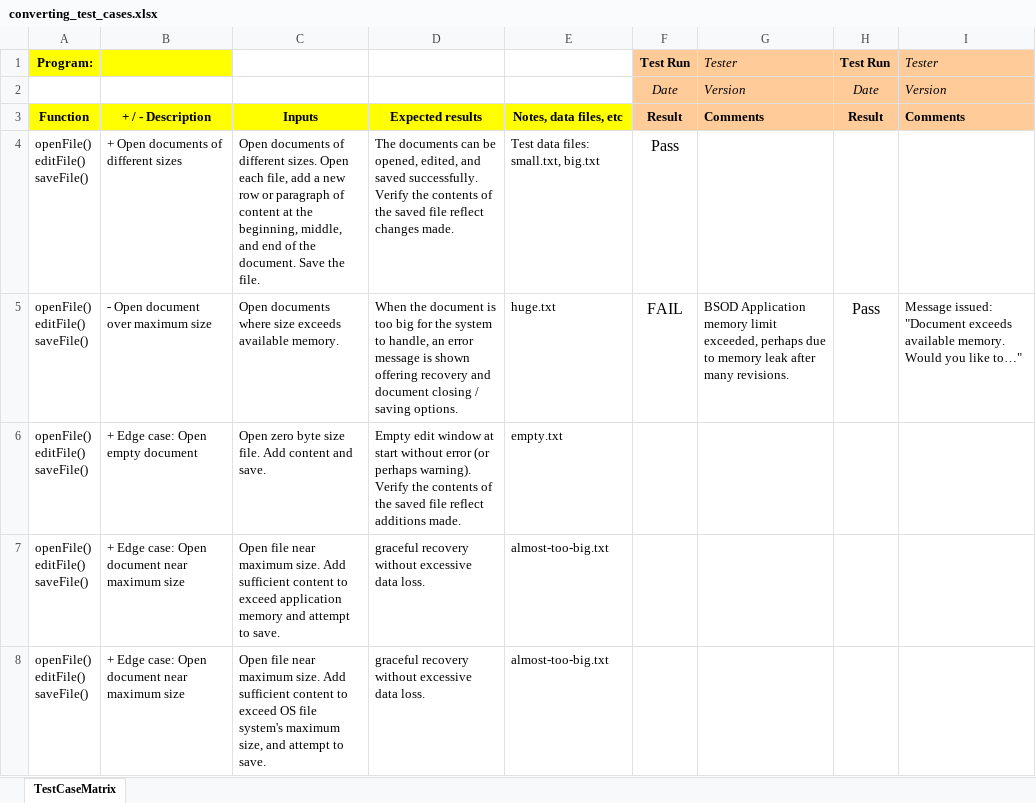
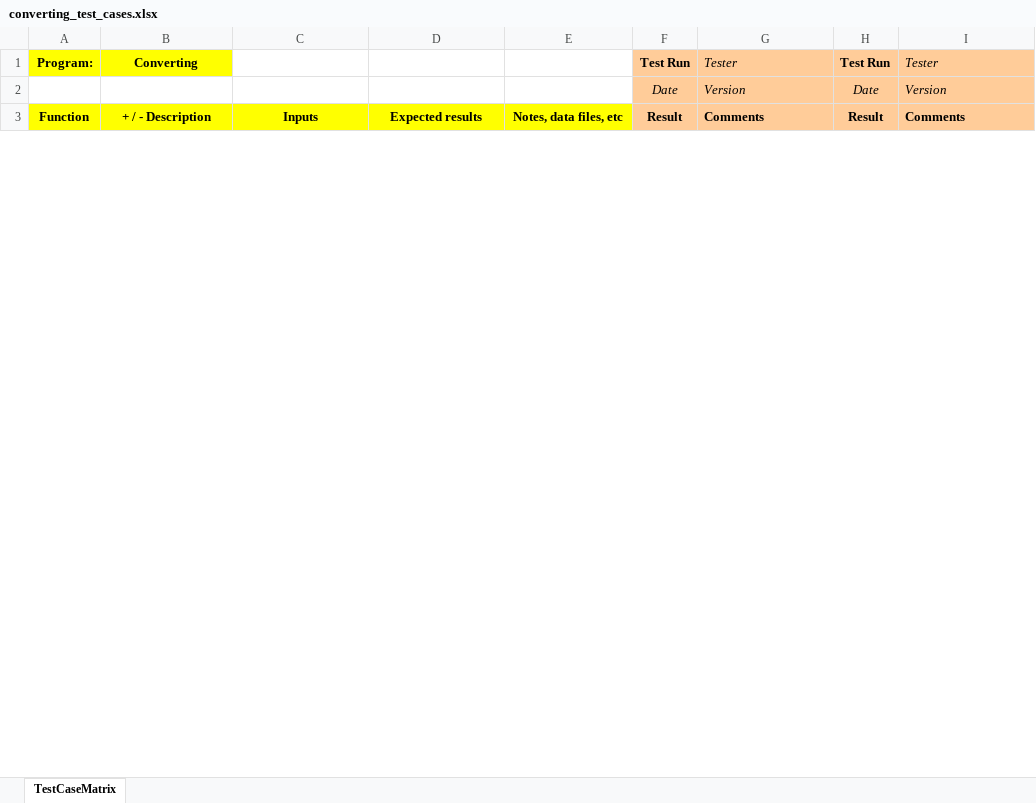
Before and after one commit to shebabirhanu/CPR101NAA_BB05, an Excel workbook: V3/converting_test_cases.xlsx, sheet TestCaseMatrix, drawn as a sheet; only a part is shown; values as stored, in another font and other column widths than the file's, no borders; removed rows and columns are numbered as before the commit, all else as after; ↵ is a line break in a cell; the diff covers the shown part only; the diff names each change by its address in the sheet, - before the commit and + after, or states it on an @@ line.

```diff
--- a/V3/converting_test_cases.xlsx (sheet TestCaseMatrix)
+++ b/V3/converting_test_cases.xlsx (sheet TestCaseMatrix)
-B1: (empty)
+B1: Converting
-row 4: openFile() ↵ editFile() ↵ saveFile() | + Open documents of different sizes | Open documents of different sizes. Open each file, add a new row or paragraph of content at the beginning, middle, and end of the document. Save the file. | The documents can be opened, edited, and saved successfully. Verify the contents of the saved file reflect changes made. | Test data files: small.txt, big.txt | Pass
-row 5: openFile() ↵ editFile() ↵ saveFile() | - Open document over maximum size | Open documents where size exceeds available memory. | When the document is too big for the system to handle, an error message is shown offering recovery and document closing / saving options. | huge.txt | FAIL | BSOD Application memory limit exceeded, perhaps due to memory leak after many revisions. | Pass | Message issued: "Document exceeds available memory. Would you like to…"
-row 6: openFile() ↵ editFile() ↵ saveFile() | + Edge case: Open empty document | Open zero byte size file. Add content and save. | Empty edit window at start without error (or perhaps warning). Verify the contents of the saved file reflect additions made. | empty.txt
-row 7: openFile() ↵ editFile() ↵ saveFile() | + Edge case: Open document near maximum size | Open file near maximum size. Add sufficient content to exceed application memory and attempt to save. | graceful recovery without excessive data loss. | almost-too-big.txt
-row 8: openFile() ↵ editFile() ↵ saveFile() | + Edge case: Open document near maximum size | Open file near maximum size. Add sufficient content to exceed OS file system's maximum size, and attempt to save. | graceful recovery without excessive data loss. | almost-too-big.txt
```
Also changed, not shown: 8 added rows elsewhere in this sheet, V3/fundamentals_test_cases.xlsx, V3/main_test_cases.xlsx .xlsx, 3 other files.
